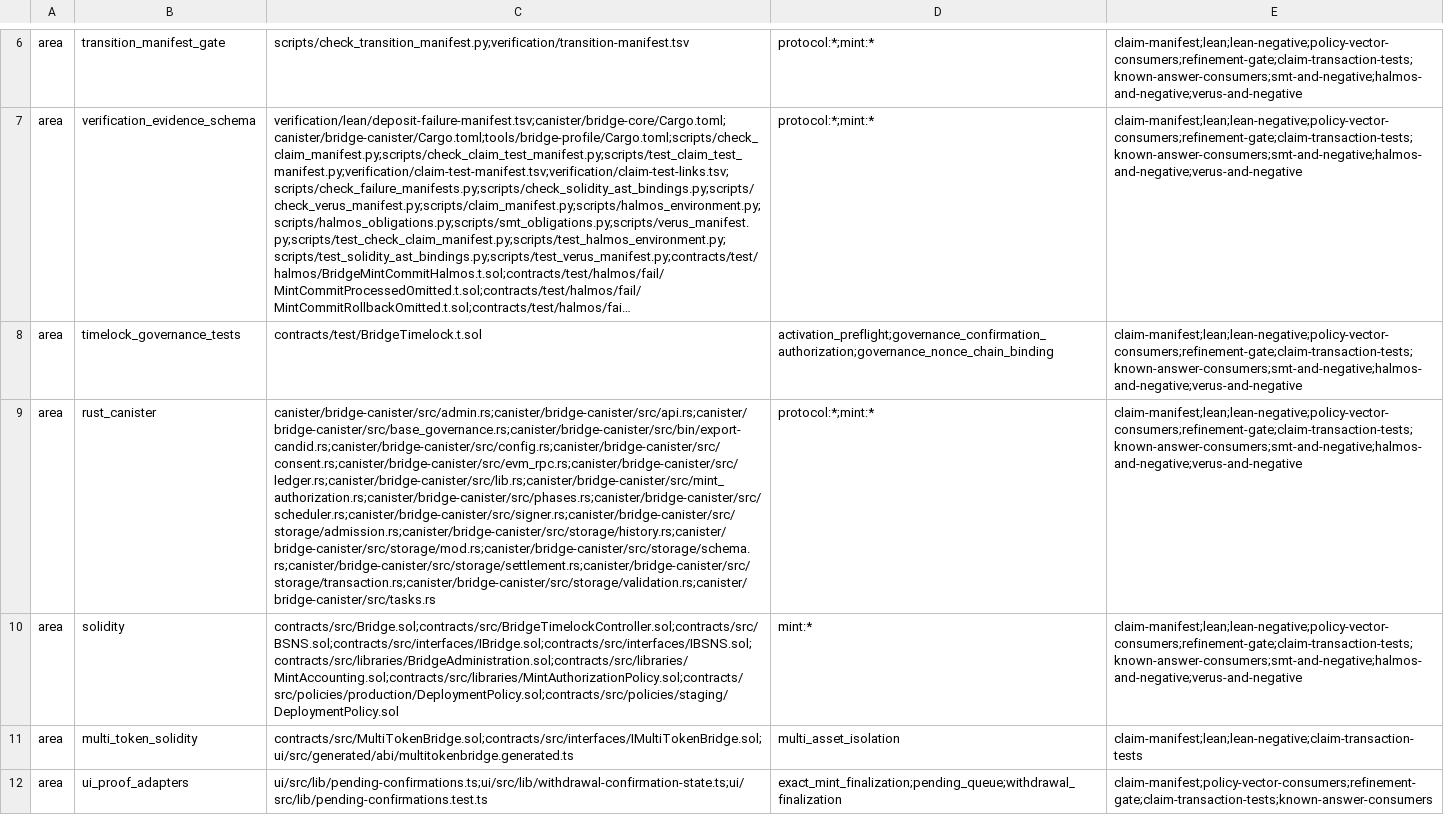
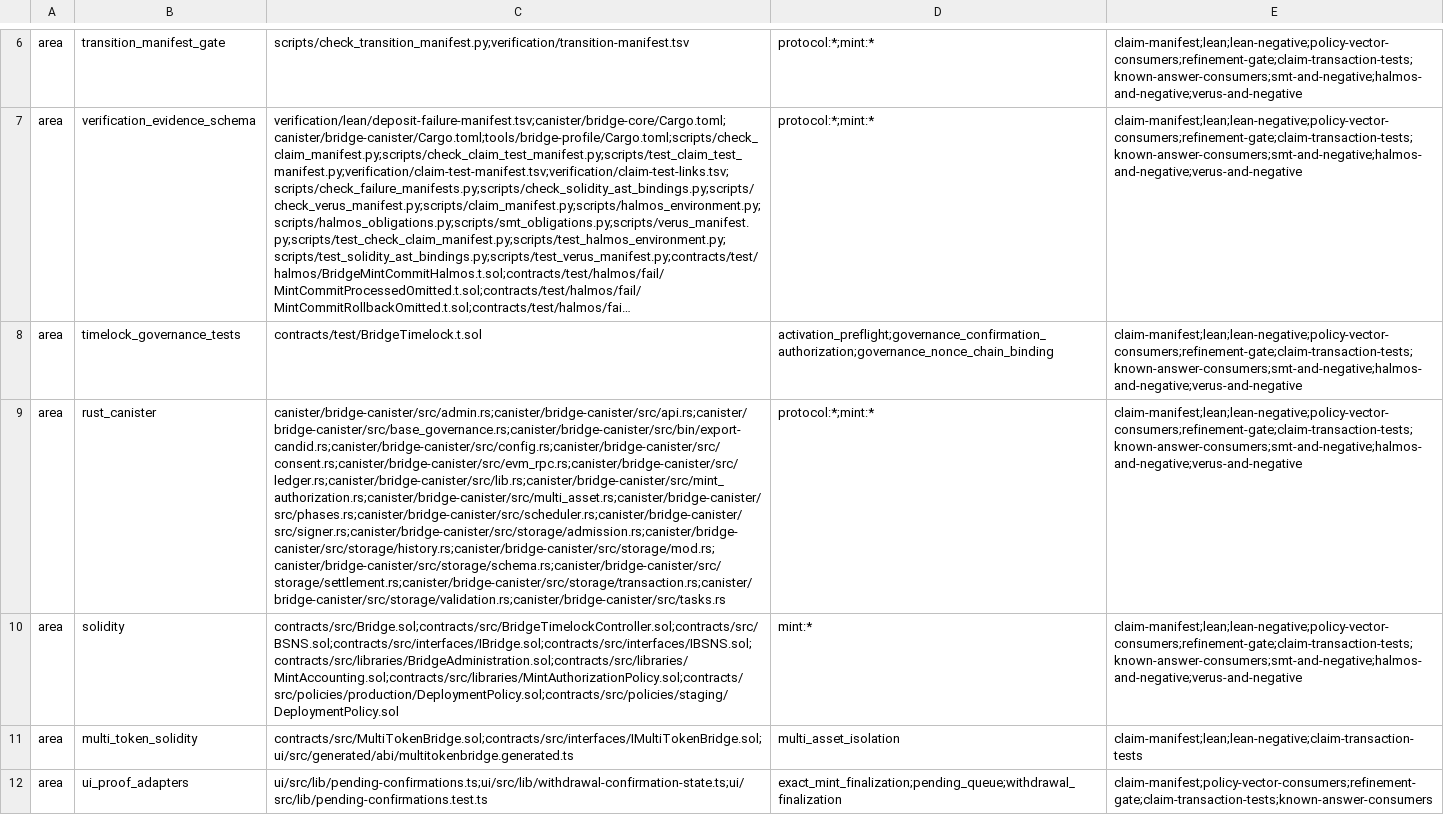
Before and after one commit to humandebri/Bridge, a TSV file: verification/proof-impact.tsv, drawn as a sheet; only a part is shown, gaps mark what is left out; long unchanged cells end in …; the diff names each change by its address in the sheet, - before the commit and + after, or states it on an @@ line.

Commit message:
Extend the bridge canister runtime for asset-bound deposits and withdrawals

```diff
--- a/verification/proof-impact.tsv
+++ b/verification/proof-impact.tsv
-C9: canister/bridge-canister/src/admin.rs;canister/bridge-canister/src/api.rs;canister/bridge-canister/src/base_governance.rs;canister/bridge-canister/src/bin/export-candid.rs;canister/bridge-canister/src/config.rs;canister/bridge-canister/src/consent.rs;canister/bridge-canister/src/evm_rpc.rs;canister/bridge-canister/src/ledger.rs;canister/bridge-canister/src/lib.rs;canister/bridge-canister/src/mint_authorization.rs;canister/bridge-canister/src/phases.rs;canister/bridge-canister/src/scheduler.rs;canister/bridge-canister/src/signer.rs;canister/bridge-canister/src/storage/admission.rs;canister/bridge-canister/src/storage/history.rs;canister/bridge-canister/src/storage/mod.rs;canister/bridge-canister/src/storage/schema.rs;canister/bridge-canister/src/storage/settlement.rs;canister/bridge-canister/src/storage/transaction.rs;canister/bridge-canister/src/storage/validation.rs;canister/bridge-canister/src/tasks.rs
+C9: canister/bridge-canister/src/admin.rs;canister/bridge-canister/src/api.rs;canister/bridge-canister/src/base_governance.rs;canister/bridge-canister/src/bin/export-candid.rs;canister/bridge-canister/src/config.rs;canister/bridge-canister/src/consent.rs;canister/bridge-canister/src/evm_rpc.rs;canister/bridge-canister/src/ledger.rs;canister/bridge-canister/src/lib.rs;canister/bridge-canister/src/mint_authorization.rs;canister/bridge-canister/src/multi_asset.rs;canister/bridge-canister/src/phases.rs;canister/bridge-canister/src/scheduler.rs;canister/bridge-canister/src/signer.rs;canister/bridge-canister/src/storage/admission.rs;canister/bridge-canister/src/storage/history.rs;canister/bridge-canister/src/storage/mod.rs;canister/bridge-canister/src/storage/schema.rs;canister/bridge-canister/src/storage/settlement.rs;canister/bridge-canister/src/storage/transaction.rs;canister/bridge-canister/src/storage/validation.rs;canister/bridge-canister/src/tasks.rs
```
Also changed, not shown: 15 other files.
